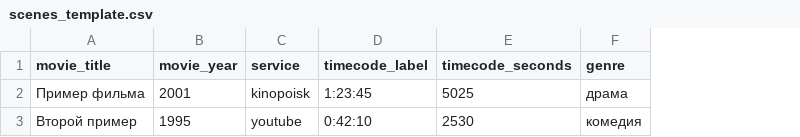
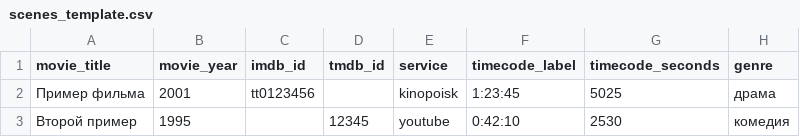
Before and after one commit to Leo88q/cod, a CSV file: db/scenes_template.csv, drawn as a sheet; only a part is shown; the diff names each change by its address in the sheet, - before the commit and + after, or states it on an @@ line.

Commit message:
Пилотный импорт кандидатов таймкодов и ручная сверка в админке
- манифест на 20 сцен / 38 SRT с GitHub-зеркал OpenSubtitles
- import_timecode_library.py: кэш SRT, только время+sha1+source/license, status=pending
- scenes.imdb_id/tmdb_id + очистка заглушек 0:00:00, честный with_timecode
- админка: описание момента, поиск в плеере, правка начала/конца, версия издания, watch_url, подтверждение
- verified=1 только после ручного Approve; bulk-approve требует подтверждения
- тесты: 88 pytest + 13 UI, docs/13-timecode-verification.md

Co-authored-by: arena-agent <297053741+arena-agent@users.noreply.github.com>

```diff
--- a/db/scenes_template.csv
+++ b/db/scenes_template.csv
+column C (imdb_id), row 2: tt0123456
+column D (tmdb_id), row 3: 12345
```
Also changed, not shown: 18 other files.
